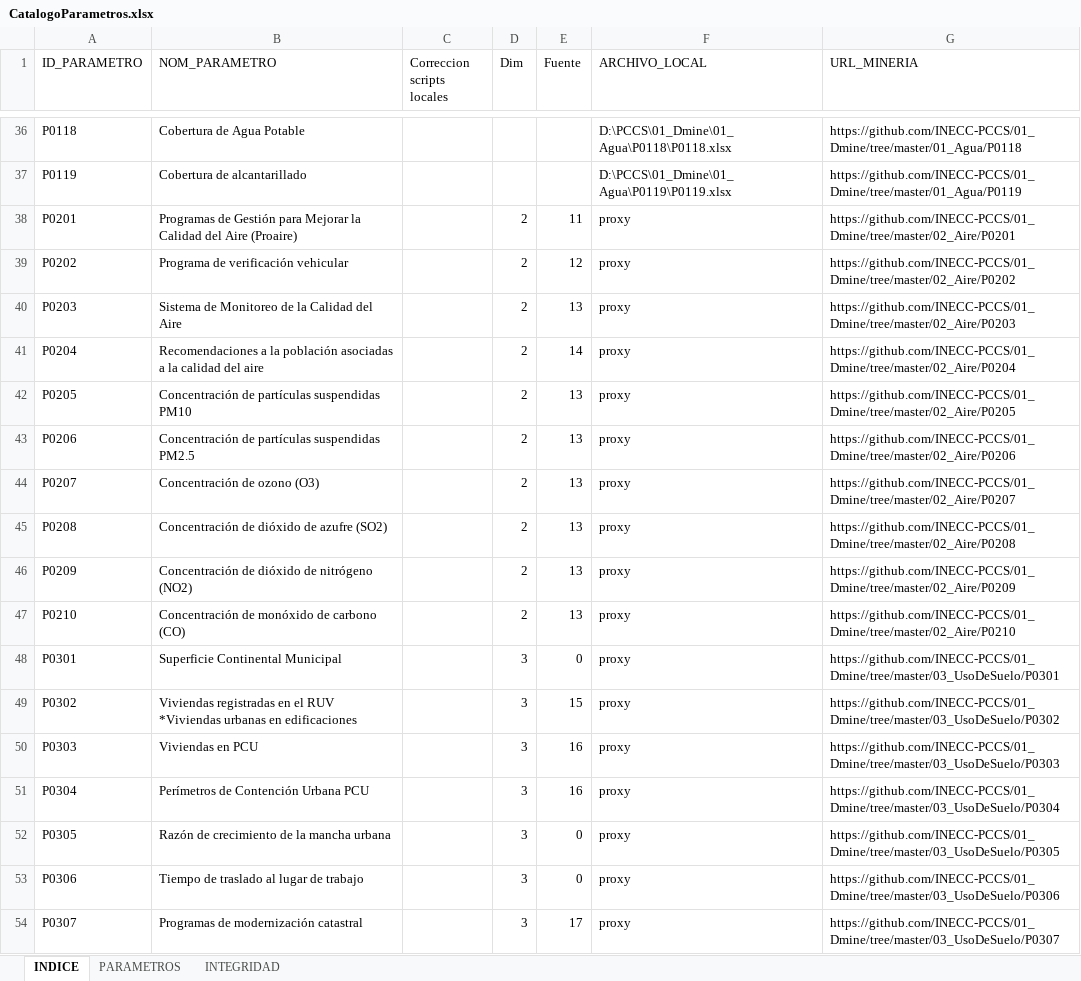
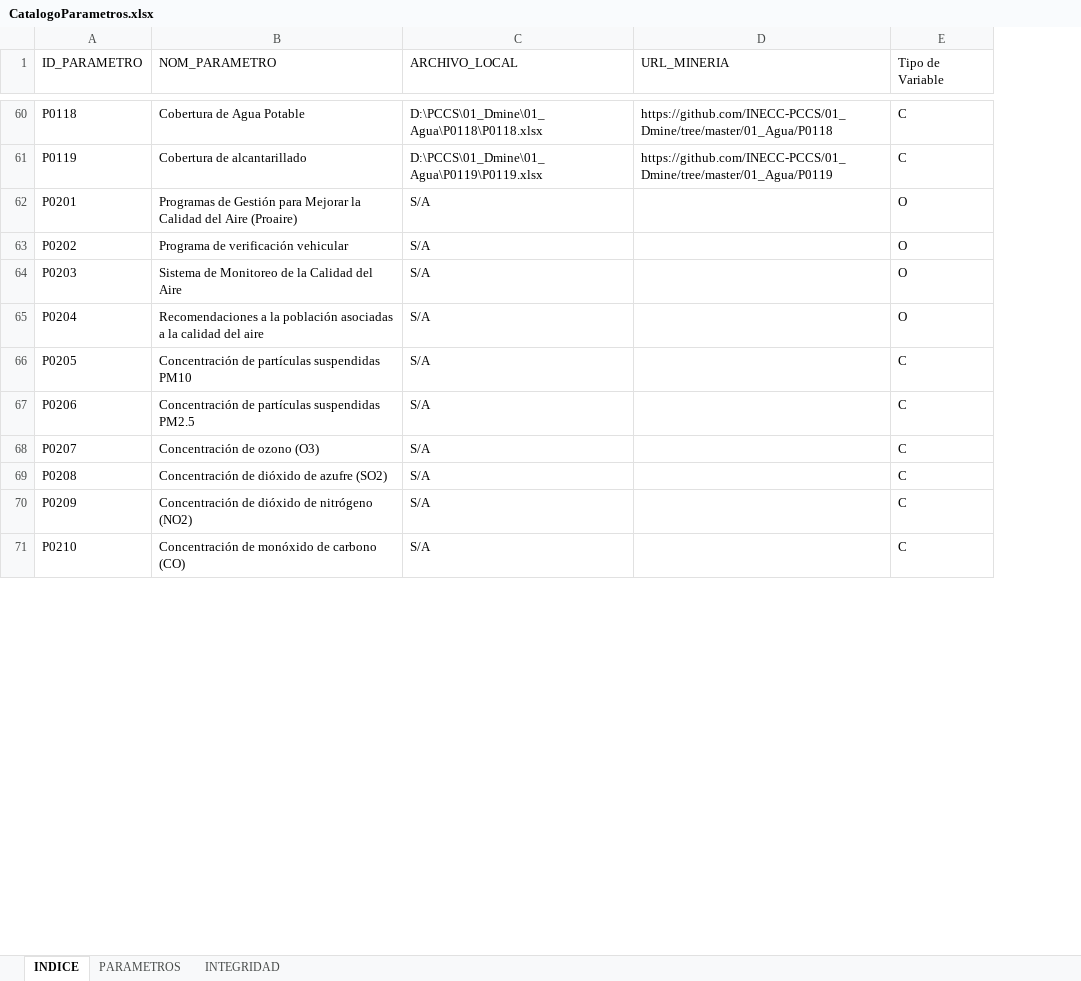
Before and after one commit to INECC-PCCS/01_Dmine, an Excel workbook: 00_Generales/CatalogoParametros.xlsx, sheet INDICE, drawn as a sheet; only a part is shown, gaps mark what is left out; values as stored, in another font and other column widths than the file's, no cell formats; removed rows and columns are numbered as before the commit, all else as after; the diff covers the shown part only; the diff names each change by its address in the sheet, - before the commit and + after, or states it on an @@ line.

```diff
--- a/00_Generales/CatalogoParametros.xlsx (sheet INDICE)
+++ b/00_Generales/CatalogoParametros.xlsx (sheet INDICE)
-column C (Correccion scripts locales), empty
-column D (Dim), rows 38-47: all 2
-column E (Fuente), rows 38-47: 11 | 12 | 13 | 14 | 13 | 13 | 13 | 13 | 13 | 13
+column E (Tipo de Variable), rows 60-71: C | C | O | O | O | O | C | C | C | C | C | C
-C62:C71 (ARCHIVO_LOCAL): proxy
+C62:C71 (ARCHIVO_LOCAL): S/A
-D62 (URL_MINERIA): https://github.com/INECC-PCCS/01_Dmine/tree/master/02_Aire/P0201
+D62 (URL_MINERIA): (empty)
-D63 (URL_MINERIA): https://github.com/INECC-PCCS/01_Dmine/tree/master/02_Aire/P0202
+D63 (URL_MINERIA): (empty)
-D64 (URL_MINERIA): https://github.com/INECC-PCCS/01_Dmine/tree/master/02_Aire/P0203
+D64 (URL_MINERIA): (empty)
-D65 (URL_MINERIA): https://github.com/INECC-PCCS/01_Dmine/tree/master/02_Aire/P0204
+D65 (URL_MINERIA): (empty)
-D66 (URL_MINERIA): https://github.com/INECC-PCCS/01_Dmine/tree/master/02_Aire/P0205
+D66 (URL_MINERIA): (empty)
-D67 (URL_MINERIA): https://github.com/INECC-PCCS/01_Dmine/tree/master/02_Aire/P0206
+D67 (URL_MINERIA): (empty)
-D68 (URL_MINERIA): https://github.com/INECC-PCCS/01_Dmine/tree/master/02_Aire/P0207
+D68 (URL_MINERIA): (empty)
-D69 (URL_MINERIA): https://github.com/INECC-PCCS/01_Dmine/tree/master/02_Aire/P0208
+D69 (URL_MINERIA): (empty)
-D70 (URL_MINERIA): https://github.com/INECC-PCCS/01_Dmine/tree/master/02_Aire/P0209
+D70 (URL_MINERIA): (empty)
-D71 (URL_MINERIA): https://github.com/INECC-PCCS/01_Dmine/tree/master/02_Aire/P0210
+D71 (URL_MINERIA): (empty)
-row 48: P0301 | Superficie Continental Municipal |  | 3 | 0 | proxy | https://github.com/INECC-PCCS/01_Dmine/tree/master/03_UsoDeSuelo/P0301
-row 49: P0302 | Viviendas registradas en el RUV *Viviendas urbanas en edificaciones |  | 3 | 15 | proxy | https://github.com/INECC-PCCS/01_Dmine/tree/master/03_UsoDeSuelo/P0302
-row 50: P0303 | Viviendas en PCU |  | 3 | 16 | proxy | https://github.com/INECC-PCCS/01_Dmine/tree/master/03_UsoDeSuelo/P0303
-row 51: P0304 | Perímetros de Contención Urbana PCU |  | 3 | 16 | proxy | https://github.com/INECC-PCCS/01_Dmine/tree/master/03_UsoDeSuelo/P0304
-row 52: P0305 | Razón de crecimiento de la mancha urbana |  | 3 | 0 | proxy | https://github.com/INECC-PCCS/01_Dmine/tree/master/03_UsoDeSuelo/P0305
-row 53: P0306 | Tiempo de traslado al lugar de trabajo |  | 3 | 0 | proxy | https://github.com/INECC-PCCS/01_Dmine/tree/master/03_UsoDeSuelo/P0306
-row 54: P0307 | Programas de modernización catastral |  | 3 | 17 | proxy | https://github.com/INECC-PCCS/01_Dmine/tree/master/03_UsoDeSuelo/P0307
```
Also changed, not shown: 26 added rows, 79 removed rows and 15 edited cells elsewhere in this sheet, sheet PARAMETROS, cell formats, hidden cells, 02_Aire/02 Aire.xlsx, 12 other files.
